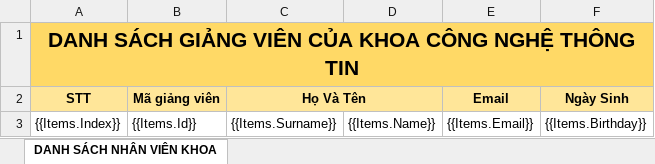
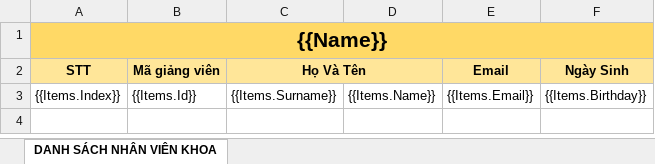
Before and after one commit to phanxuanchanh/HUFI_graduate-thesis-management, an Excel workbook: Source/GraduateThesisManagement/GraduateThesis.Web/wwwroot/reports/faculty-staff_export.xlsx, sheet DANH SÁCH NHÂN VIÊN KHOA, drawn as a sheet; values as stored, in another font and other column widths than the file's, no borders; the diff names each change by its address in the sheet, - before the commit and + after, or states it on an @@ line.

```diff
--- a/Source/GraduateThesisManagement/GraduateThesis.Web/wwwroot/reports/faculty-staff_export.xlsx (sheet DANH SÁCH NHÂN VIÊN KHOA)
+++ b/Source/GraduateThesisManagement/GraduateThesis.Web/wwwroot/reports/faculty-staff_export.xlsx (sheet DANH SÁCH NHÂN VIÊN KHOA)
-A1 (STT): DANH SÁCH GIẢNG VIÊN CỦA KHOA CÔNG NGHỆ THÔNG TIN
+A1 (STT): {{Name}}
```
Also changed, not shown: Source/GraduateThesisManagement/GraduateThesis.Web/wwwroot/reports/registered-student_export.xlsx, Source/GraduateThesisManagement/GraduateThesis.Web/wwwroot/reports/student_export.xlsx, 14 other files.
